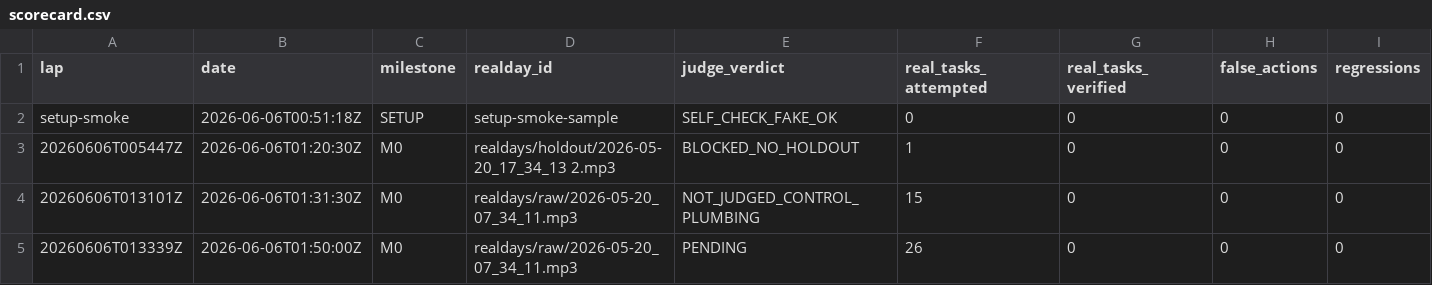
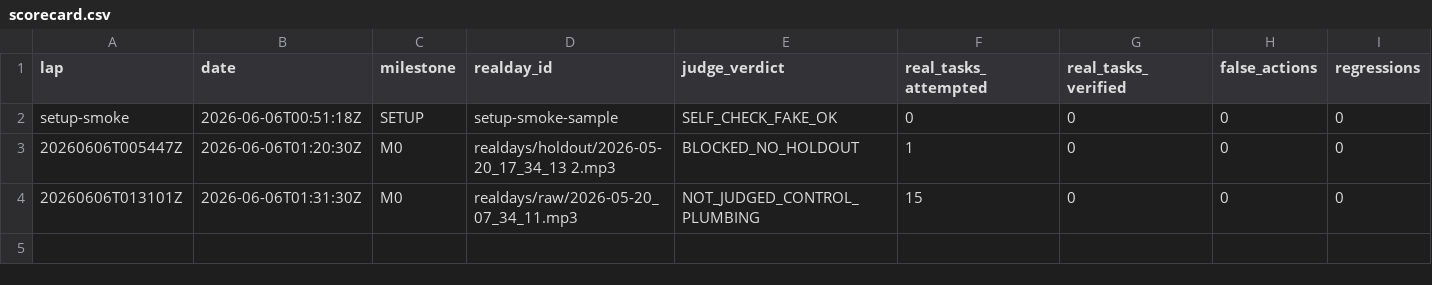
Before and after one commit to anticipation-labs/Anticipy, a CSV file: logs/scorecard.csv, drawn as a sheet; only a part is shown; rows hold the shown columns only; the diff names each change by its address in the sheet, - before the commit and + after, or states it on an @@ line.

```diff
--- a/logs/scorecard.csv
+++ b/logs/scorecard.csv
-row 5: 20260606T013339Z | 2026-06-06T01:50:00Z | M0 | realdays/raw/2026-05-20_07_34_11.mp3 | PENDING | 26 | 0 | 0 | 0
```
Also changed, not shown: 7 other files.
